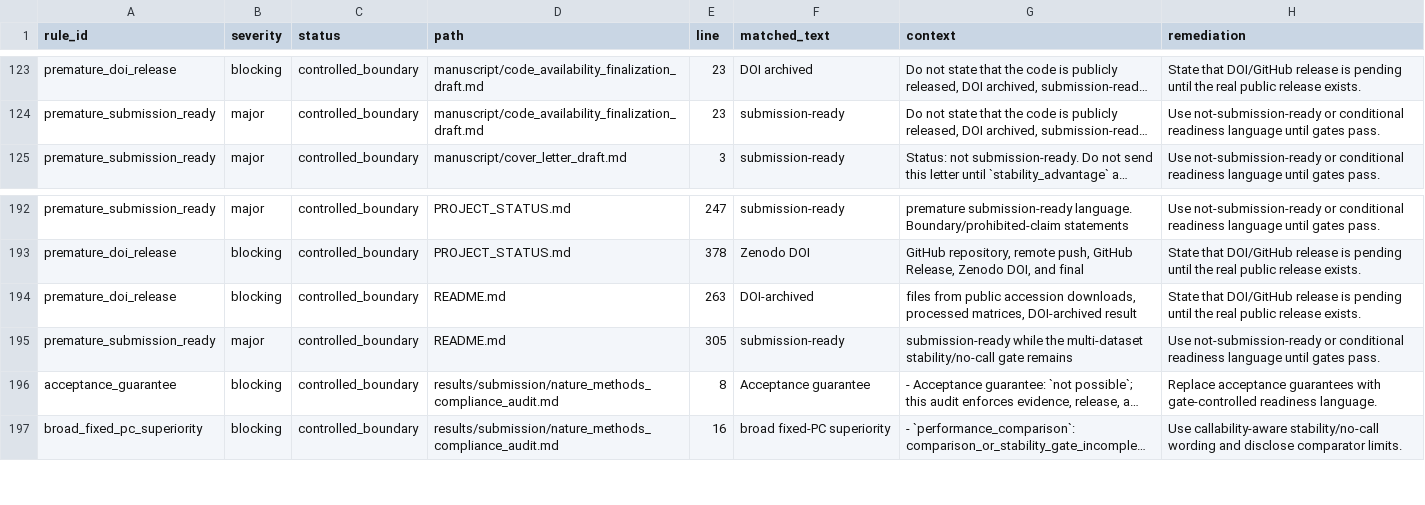
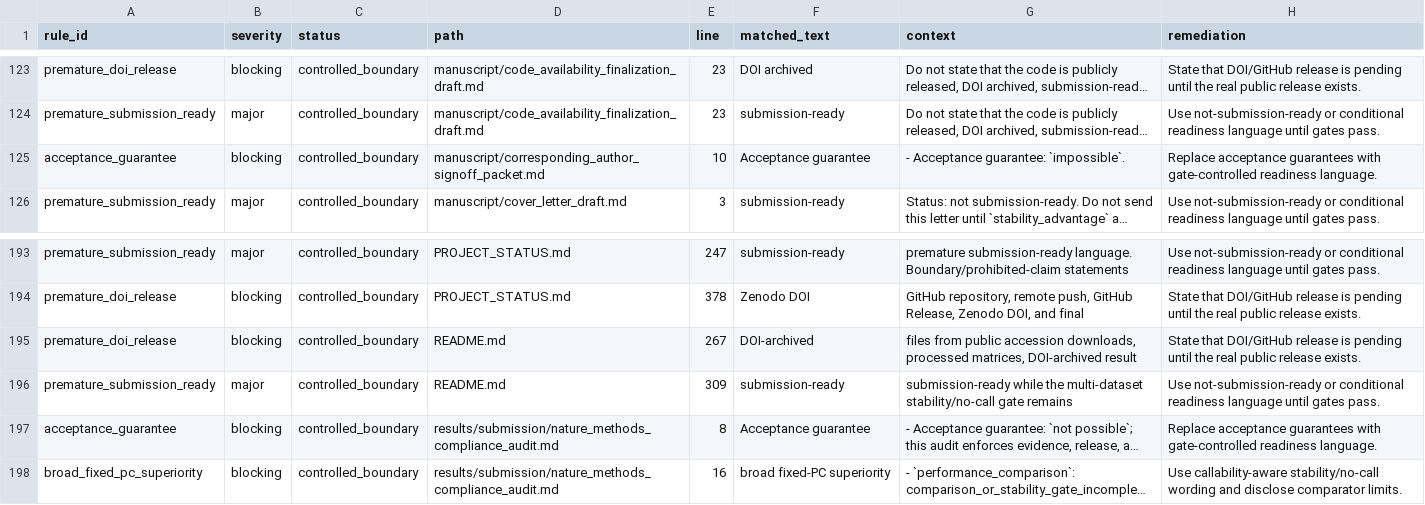
Before and after one commit to healthgreat/rmtguard, a TSV file: results/submission/claim_boundary_lint.tsv, drawn as a sheet; only a part is shown, gaps mark what is left out; long unchanged cells end in …; addresses are those after the commit; the diff names each change by its address in the sheet, - before the commit and + after, or states it on an @@ line.

```diff
--- a/results/submission/claim_boundary_lint.tsv
+++ b/results/submission/claim_boundary_lint.tsv
+row 125: acceptance_guarantee | blocking | controlled_boundary | manuscript/corresponding_author_signoff_packet.md | 10 | Acceptance guarantee | - Acceptance guarantee: `impossible`. | Replace acceptance guarantees with gate-controlled readiness language.
-E195 (line): 263
+E195 (line): 267
-E196 (line): 305
+E196 (line): 309
```
Also changed, not shown: results/shared_info/rmtguard_shared_export_manifest.tsv, 9 other files.
